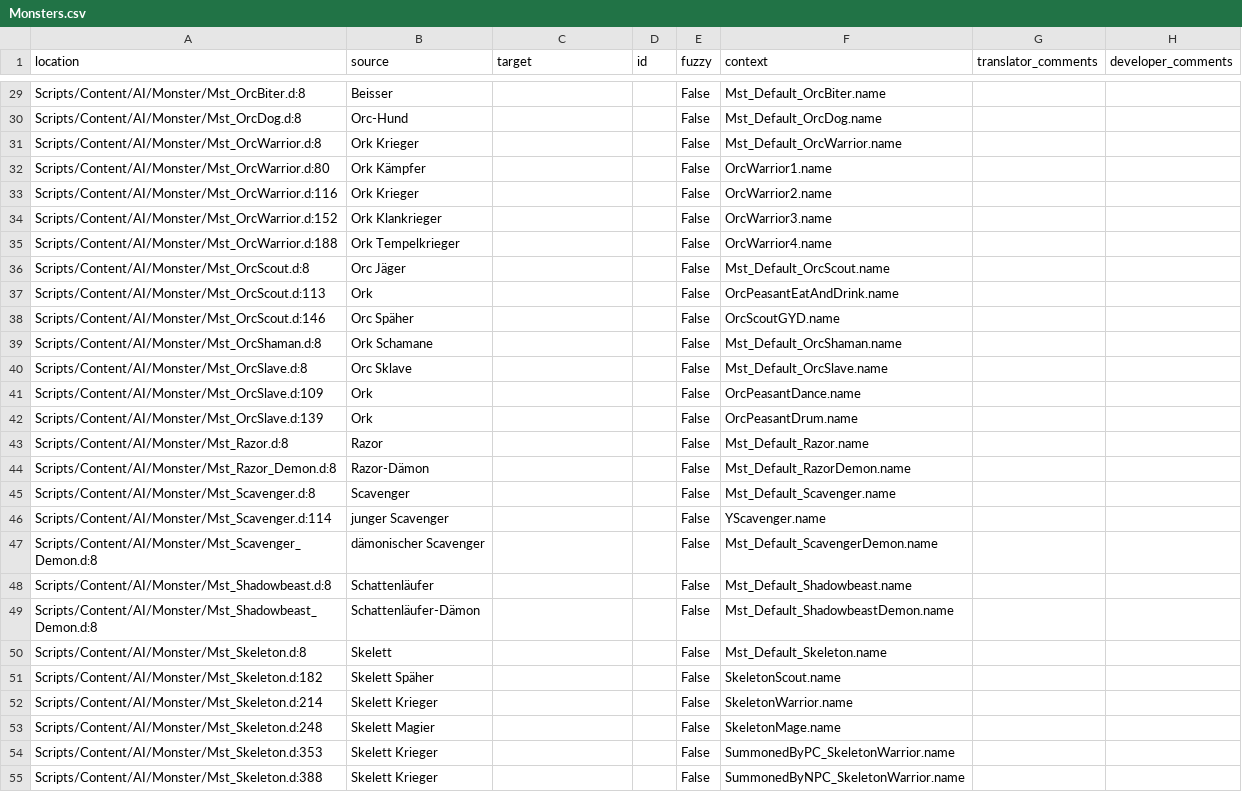
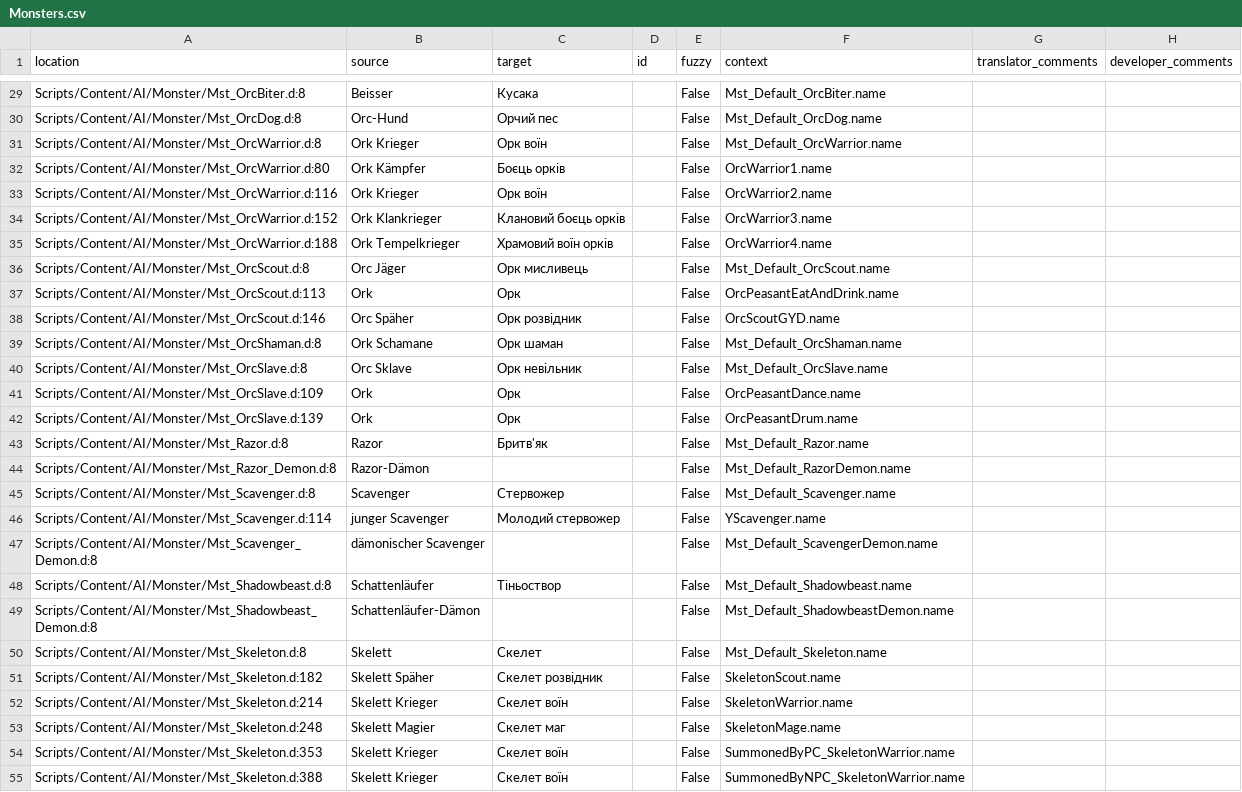
Before and after one commit to auronen/Gothic-Sequel-localization, a CSV file: .translations/uk/Monsters.csv, drawn as a sheet; only a part is shown, gaps mark what is left out; the diff covers the shown part only.

```diff
--- a/.translations/uk/Monsters.csv
+++ b/.translations/uk/Monsters.csv
@@ -29,27 +29,27 @@
-"Scripts/Content/AI/Monster/Mst_OrcBiter.d:8","Beisser","","","False","Mst_Default_OrcBiter.name","",""
-"Scripts/Content/AI/Monster/Mst_OrcDog.d:8","Orc-Hund","","","False","Mst_Default_OrcDog.name","",""
-"Scripts/Content/AI/Monster/Mst_OrcWarrior.d:8","Ork Krieger","","","False","Mst_Default_OrcWarrior.name","",""
-"Scripts/Content/AI/Monster/Mst_OrcWarrior.d:80","Ork Kämpfer","","","False","OrcWarrior1.name","",""
-"Scripts/Content/AI/Monster/Mst_OrcWarrior.d:116","Ork Krieger","","","False","OrcWarrior2.name","",""
-"Scripts/Content/AI/Monster/Mst_OrcWarrior.d:152","Ork Klankrieger","","","False","OrcWarrior3.name","",""
-"Scripts/Content/AI/Monster/Mst_OrcWarrior.d:188","Ork Tempelkrieger","","","False","OrcWarrior4.name","",""
-"Scripts/Content/AI/Monster/Mst_OrcScout.d:8","Orc Jäger","","","False","Mst_Default_OrcScout.name","",""
-"Scripts/Content/AI/Monster/Mst_OrcScout.d:113","Ork","","","False","OrcPeasantEatAndDrink.name","",""
-"Scripts/Content/AI/Monster/Mst_OrcScout.d:146","Orc Späher","","","False","OrcScoutGYD.name","",""
-"Scripts/Content/AI/Monster/Mst_OrcShaman.d:8","Ork Schamane","","","False","Mst_Default_OrcShaman.name","",""
-"Scripts/Content/AI/Monster/Mst_OrcSlave.d:8","Orc Sklave","","","False","Mst_Default_OrcSlave.name","",""
-"Scripts/Content/AI/Monster/Mst_OrcSlave.d:109","Ork","","","False","OrcPeasantDance.name","",""
-"Scripts/Content/AI/Monster/Mst_OrcSlave.d:139","Ork","","","False","OrcPeasantDrum.name","",""
-"Scripts/Content/AI/Monster/Mst_Razor.d:8","Razor","","","False","Mst_Default_Razor.name","",""
+"Scripts/Content/AI/Monster/Mst_OrcBiter.d:8","Beisser","Кусака","","False","Mst_Default_OrcBiter.name","",""
+"Scripts/Content/AI/Monster/Mst_OrcDog.d:8","Orc-Hund","Орчий пес","","False","Mst_Default_OrcDog.name","",""
+"Scripts/Content/AI/Monster/Mst_OrcWarrior.d:8","Ork Krieger","Орк воїн","","False","Mst_Default_OrcWarrior.name","",""
+"Scripts/Content/AI/Monster/Mst_OrcWarrior.d:80","Ork Kämpfer","Боєць орків","","False","OrcWarrior1.name","",""
+"Scripts/Content/AI/Monster/Mst_OrcWarrior.d:116","Ork Krieger","Орк воїн","","False","OrcWarrior2.name","",""
+"Scripts/Content/AI/Monster/Mst_OrcWarrior.d:152","Ork Klankrieger","Клановий боєць орків","","False","OrcWarrior3.name","",""
+"Scripts/Content/AI/Monster/Mst_OrcWarrior.d:188","Ork Tempelkrieger","Храмовий воїн орків","","False","OrcWarrior4.name","",""
+"Scripts/Content/AI/Monster/Mst_OrcScout.d:8","Orc Jäger","Орк мисливець","","False","Mst_Default_OrcScout.name","",""
+"Scripts/Content/AI/Monster/Mst_OrcScout.d:113","Ork","Орк","","False","OrcPeasantEatAndDrink.name","",""
+"Scripts/Content/AI/Monster/Mst_OrcScout.d:146","Orc Späher","Орк розвідник","","False","OrcScoutGYD.name","",""
+"Scripts/Content/AI/Monster/Mst_OrcShaman.d:8","Ork Schamane","Орк шаман","","False","Mst_Default_OrcShaman.name","",""
+"Scripts/Content/AI/Monster/Mst_OrcSlave.d:8","Orc Sklave","Орк невільник","","False","Mst_Default_OrcSlave.name","",""
+"Scripts/Content/AI/Monster/Mst_OrcSlave.d:109","Ork","Орк","","False","OrcPeasantDance.name","",""
+"Scripts/Content/AI/Monster/Mst_OrcSlave.d:139","Ork","Орк","","False","OrcPeasantDrum.name","",""
+"Scripts/Content/AI/Monster/Mst_Razor.d:8","Razor","Бритв'як","","False","Mst_Default_Razor.name","",""
 "Scripts/Content/AI/Monster/Mst_Razor_Demon.d:8","Razor-Dämon","","","False","Mst_Default_RazorDemon.name","",""
-"Scripts/Content/AI/Monster/Mst_Scavenger.d:8","Scavenger","","","False","Mst_Default_Scavenger.name","",""
-"Scripts/Content/AI/Monster/Mst_Scavenger.d:114","junger Scavenger","","","False","YScavenger.name","",""
+"Scripts/Content/AI/Monster/Mst_Scavenger.d:8","Scavenger","Стервожер","","False","Mst_Default_Scavenger.name","",""
+"Scripts/Content/AI/Monster/Mst_Scavenger.d:114","junger Scavenger","Молодий стервожер","","False","YScavenger.name","",""
 "Scripts/Content/AI/Monster/Mst_Scavenger_Demon.d:8","dämonischer Scavenger","","","False","Mst_Default_ScavengerDemon.name","",""
-"Scripts/Content/AI/Monster/Mst_Shadowbeast.d:8","Schattenläufer","","","False","Mst_Default_Shadowbeast.name","",""
+"Scripts/Content/AI/Monster/Mst_Shadowbeast.d:8","Schattenläufer","Тіньоствор","","False","Mst_Default_Shadowbeast.name","",""
 "Scripts/Content/AI/Monster/Mst_Shadowbeast_Demon.d:8","Schattenläufer-Dämon","","","False","Mst_Default_ShadowbeastDemon.name","",""
-"Scripts/Content/AI/Monster/Mst_Skeleton.d:8","Skelett","","","False","Mst_Default_Skeleton.name","",""
-"Scripts/Content/AI/Monster/Mst_Skeleton.d:182","Skelett Späher","","","False","SkeletonScout.name","",""
-"Scripts/Content/AI/Monster/Mst_Skeleton.d:214","Skelett Krieger","","","False","SkeletonWarrior.name","",""
-"Scripts/Content/AI/Monster/Mst_Skeleton.d:248","Skelett Magier","","","False","SkeletonMage.name","",""
-"Scripts/Content/AI/Monster/Mst_Skeleton.d:353","Skelett Krieger","","","False","SummonedByPC_SkeletonWarrior.name","",""
-"Scripts/Content/AI/Monster/Mst_Skeleton.d:388","Skelett Krieger","","","False","SummonedByNPC_SkeletonWarrior.name","",""
+"Scripts/Content/AI/Monster/Mst_Skeleton.d:8","Skelett","Скелет","","False","Mst_Default_Skeleton.name","",""
+"Scripts/Content/AI/Monster/Mst_Skeleton.d:182","Skelett Späher","Скелет розвідник","","False","SkeletonScout.name","",""
+"Scripts/Content/AI/Monster/Mst_Skeleton.d:214","Skelett Krieger","Скелет воїн","","False","SkeletonWarrior.name","",""
+"Scripts/Content/AI/Monster/Mst_Skeleton.d:248","Skelett Magier","Скелет маг","","False","SkeletonMage.name","",""
+"Scripts/Content/AI/Monster/Mst_Skeleton.d:353","Skelett Krieger","Скелет воїн","","False","SummonedByPC_SkeletonWarrior.name","",""
+"Scripts/Content/AI/Monster/Mst_Skeleton.d:388","Skelett Krieger","Скелет воїн","","False","SummonedByNPC_SkeletonWarrior.name","",""
```
Also changed, not shown: 35 edited cells elsewhere in this file.
